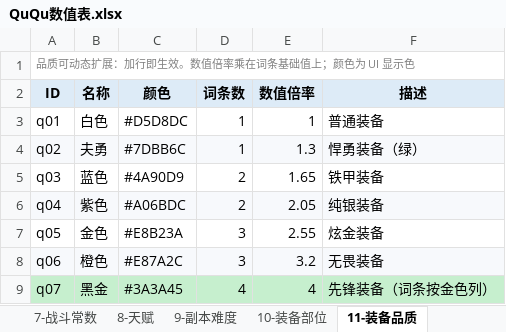
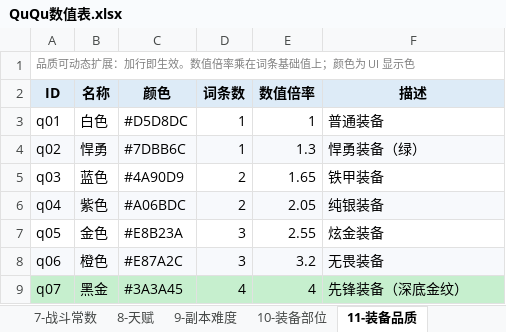
Before and after one commit to Wx0823/QuQuBattleGame, an Excel workbook: 数值表/QuQu数值表.xlsx, sheet 11-装备品质, drawn as a sheet; values as stored, in another font and other column widths than the file's, no borders; the diff names each change by its address in the sheet, - before the commit and + after, or states it on an @@ line.

```diff
--- a/数值表/QuQu数值表.xlsx (sheet 11-装备品质)
+++ b/数值表/QuQu数值表.xlsx (sheet 11-装备品质)
-B4 (名称): 夫勇
+B4 (名称): 悍勇
-F9 (描述): 先锋装备（词条按金色列）
+F9 (描述): 先锋装备（深底金纹）
```
Also changed, not shown: 3 other files.
